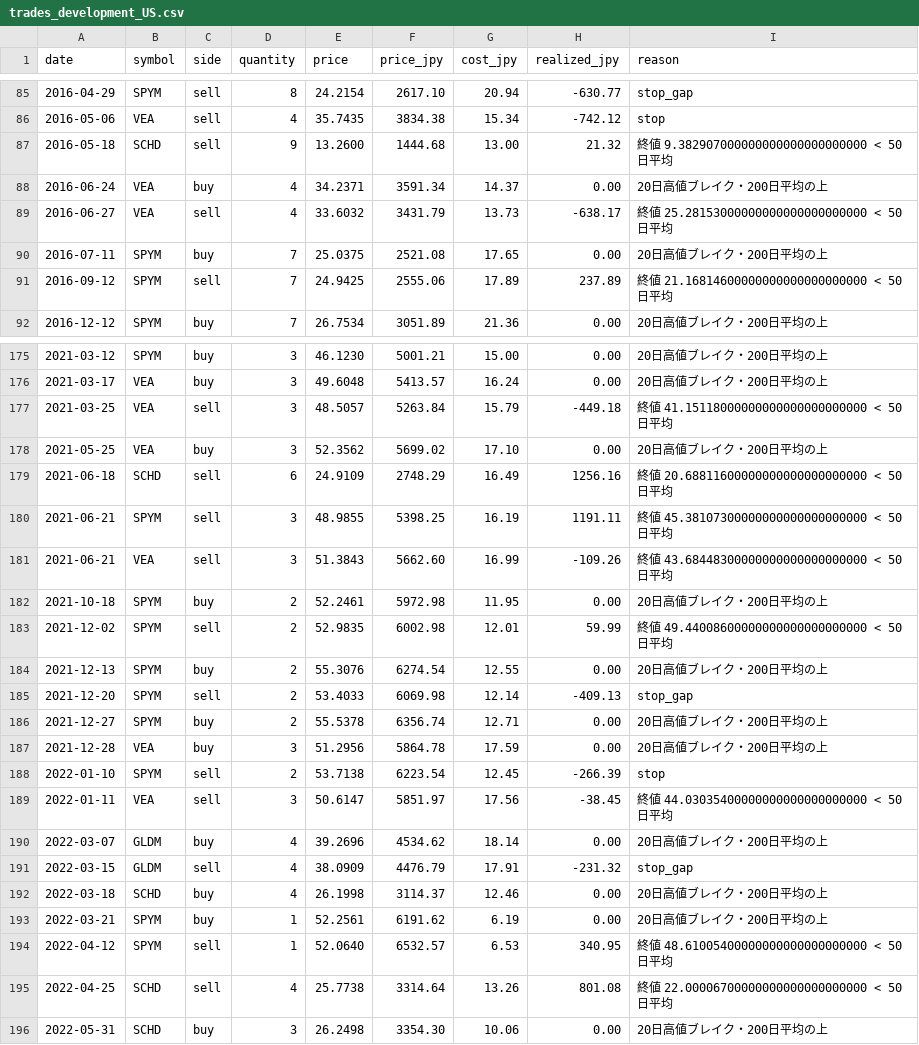
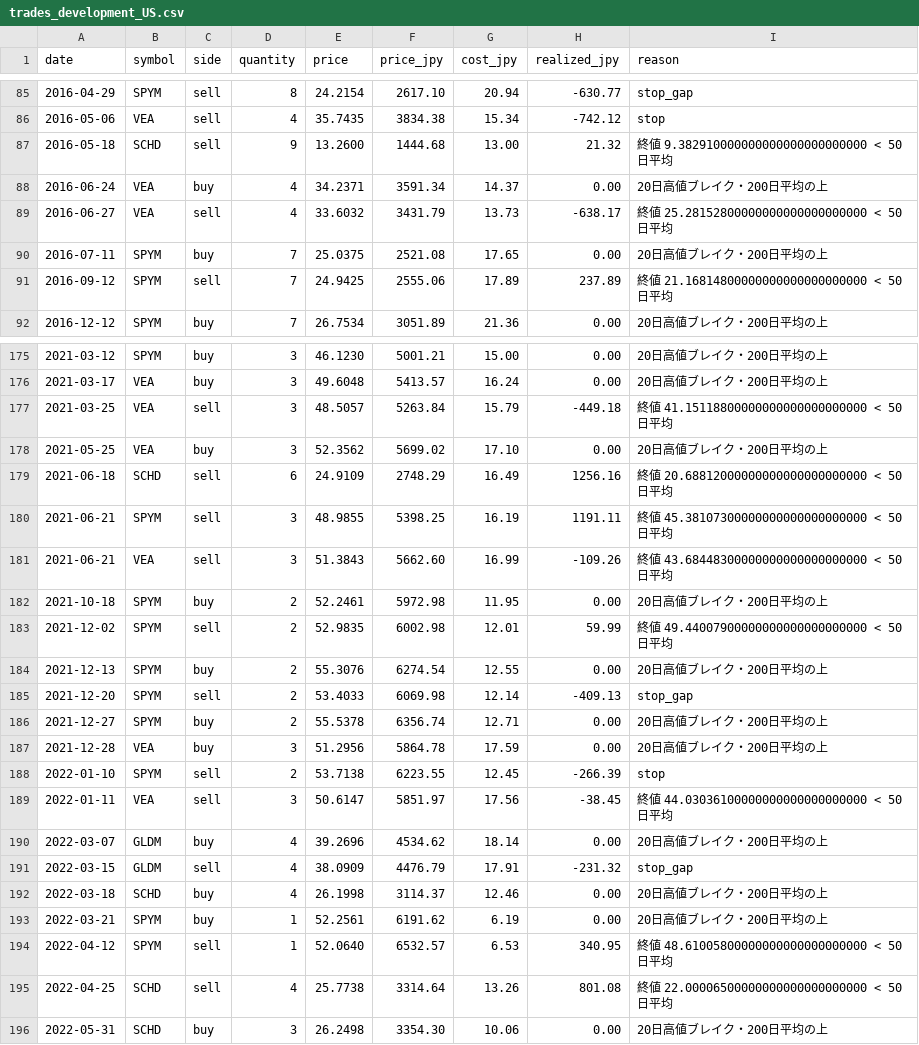
Before and after one commit to junglegym-mikage/ai-business, a CSV file: results/trades_development_US.csv, drawn as a sheet; only a part is shown, gaps mark what is left out; the diff covers the shown part only.

```diff
--- a/results/trades_development_US.csv
+++ b/results/trades_development_US.csv
@@ -86,7 +86,7 @@ date,symbol,side,quantity,price,price_jpy,cost_jpy,realized_jpy,reason
 2016-05-06,VEA,sell,4,35.7435,3834.38,15.34,-742.12,stop
-2016-05-18,SCHD,sell,9,13.2600,1444.68,13.00,21.32,終値 9.382907000000000000000000000 < 50日平均
+2016-05-18,SCHD,sell,9,13.2600,1444.68,13.00,21.32,終値 9.382910000000000000000000000 < 50日平均
 2016-06-24,VEA,buy,4,34.2371,3591.34,14.37,0.00,20日高値ブレイク・200日平均の上
-2016-06-27,VEA,sell,4,33.6032,3431.79,13.73,-638.17,終値 25.28153000000000000000000000 < 50日平均
+2016-06-27,VEA,sell,4,33.6032,3431.79,13.73,-638.17,終値 25.28152800000000000000000000 < 50日平均
 2016-07-11,SPYM,buy,7,25.0375,2521.08,17.65,0.00,20日高値ブレイク・200日平均の上
-2016-09-12,SPYM,sell,7,24.9425,2555.06,17.89,237.89,終値 21.16814600000000000000000000 < 50日平均
+2016-09-12,SPYM,sell,7,24.9425,2555.06,17.89,237.89,終値 21.16814800000000000000000000 < 50日平均
 2016-12-12,SPYM,buy,7,26.7534,3051.89,21.36,0.00,20日高値ブレイク・200日平均の上
@@ -176,5 +176,5 @@ date,symbol,side,quantity,price,price_jpy,cost_jpy,realized_jpy,reason
 2021-03-17,VEA,buy,3,49.6048,5413.57,16.24,0.00,20日高値ブレイク・200日平均の上
-2021-03-25,VEA,sell,3,48.5057,5263.84,15.79,-449.18,終値 41.15118000000000000000000000 < 50日平均
+2021-03-25,VEA,sell,3,48.5057,5263.84,15.79,-449.18,終値 41.15118800000000000000000000 < 50日平均
 2021-05-25,VEA,buy,3,52.3562,5699.02,17.10,0.00,20日高値ブレイク・200日平均の上
-2021-06-18,SCHD,sell,6,24.9109,2748.29,16.49,1256.16,終値 20.68811600000000000000000000 < 50日平均
+2021-06-18,SCHD,sell,6,24.9109,2748.29,16.49,1256.16,終値 20.68812000000000000000000000 < 50日平均
 2021-06-21,SPYM,sell,3,48.9855,5398.25,16.19,1191.11,終値 45.38107300000000000000000000 < 50日平均
@@ -182,3 +182,3 @@ date,symbol,side,quantity,price,price_jpy,cost_jpy,realized_jpy,reason
 2021-10-18,SPYM,buy,2,52.2461,5972.98,11.95,0.00,20日高値ブレイク・200日平均の上
-2021-12-02,SPYM,sell,2,52.9835,6002.98,12.01,59.99,終値 49.44008600000000000000000000 < 50日平均
+2021-12-02,SPYM,sell,2,52.9835,6002.98,12.01,59.99,終値 49.44007900000000000000000000 < 50日平均
 2021-12-13,SPYM,buy,2,55.3076,6274.54,12.55,0.00,20日高値ブレイク・200日平均の上
@@ -187,4 +187,4 @@ date,symbol,side,quantity,price,price_jpy,cost_jpy,realized_jpy,reason
 2021-12-28,VEA,buy,3,51.2956,5864.78,17.59,0.00,20日高値ブレイク・200日平均の上
-2022-01-10,SPYM,sell,2,53.7138,6223.54,12.45,-266.39,stop
-2022-01-11,VEA,sell,3,50.6147,5851.97,17.56,-38.45,終値 44.03035400000000000000000000 < 50日平均
+2022-01-10,SPYM,sell,2,53.7138,6223.55,12.45,-266.39,stop
+2022-01-11,VEA,sell,3,50.6147,5851.97,17.56,-38.45,終値 44.03036100000000000000000000 < 50日平均
 2022-03-07,GLDM,buy,4,39.2696,4534.62,18.14,0.00,20日高値ブレイク・200日平均の上
@@ -193,4 +193,4 @@ date,symbol,side,quantity,price,price_jpy,cost_jpy,realized_jpy,reason
 2022-03-21,SPYM,buy,1,52.2561,6191.62,6.19,0.00,20日高値ブレイク・200日平均の上
-2022-04-12,SPYM,sell,1,52.0640,6532.57,6.53,340.95,終値 48.61005400000000000000000000 < 50日平均
-2022-04-25,SCHD,sell,4,25.7738,3314.64,13.26,801.08,終値 22.00006700000000000000000000 < 50日平均
+2022-04-12,SPYM,sell,1,52.0640,6532.57,6.53,340.95,終値 48.61005800000000000000000000 < 50日平均
+2022-04-25,SCHD,sell,4,25.7738,3314.64,13.26,801.08,終値 22.00006500000000000000000000 < 50日平均
 2022-05-31,SCHD,buy,3,26.2498,3354.30,10.06,0.00,20日高値ブレイク・200日平均の上
```
Also changed, not shown: 47 edited cells elsewhere in this file, 4 other files.
